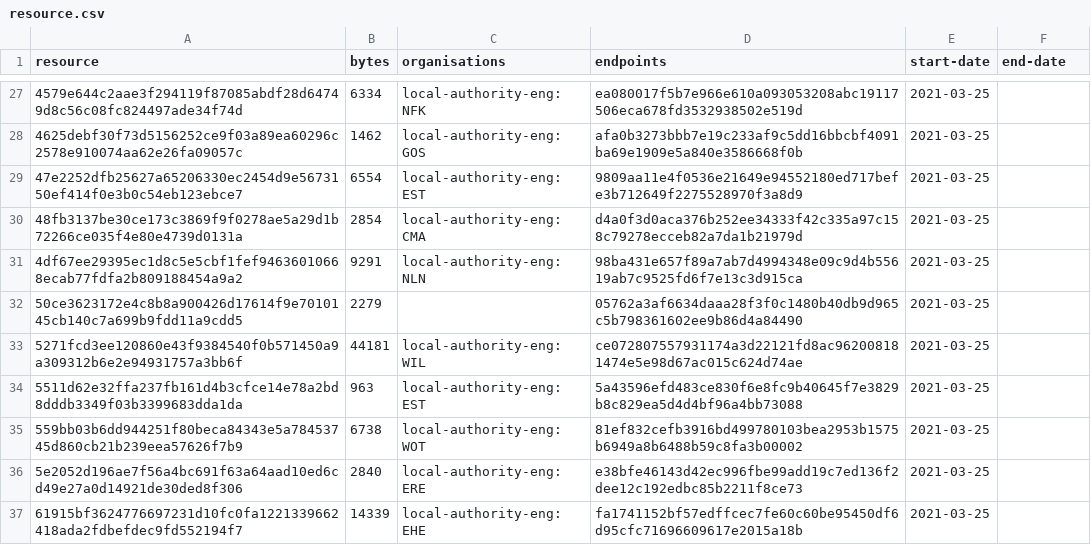
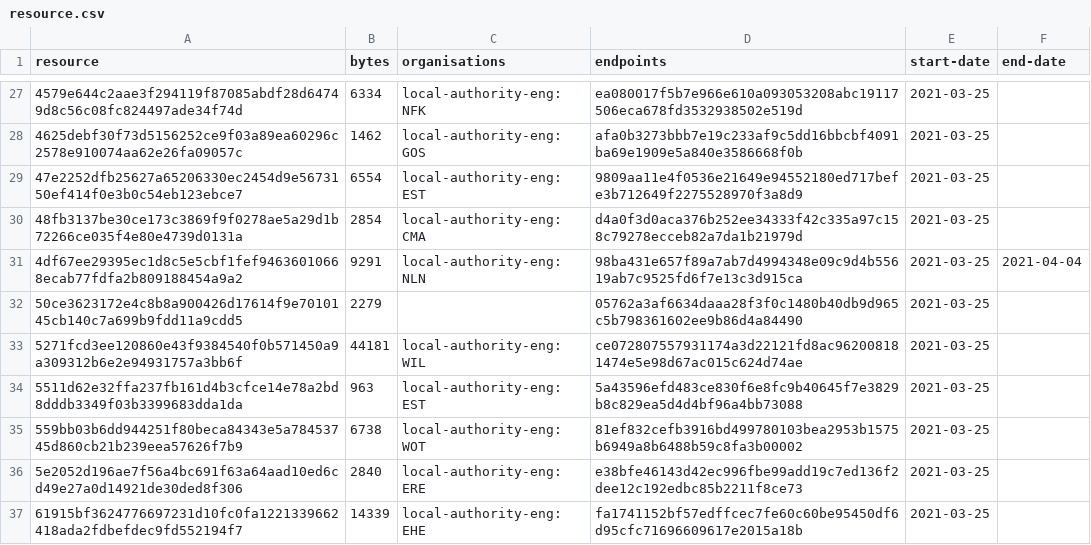
Before and after one commit to digital-land/developer-contributions-collection, a CSV file: collection/resource.csv, drawn as a sheet; only a part is shown, gaps mark what is left out.

Commit message:
Collection 2021-04-05

```diff
--- a/collection/resource.csv
+++ b/collection/resource.csv
@@ -30,3 +30,3 @@ resource,bytes,organisations,endpoints,start-date,end-date
 48fb3137be30ce173c3869f9f0278ae5a29d1b72266ce035f4e80e4739d0131a,2854,local-authority-eng:CMA,d4a0f3d0aca376b252ee34333f42c335a97c158c79278ecceb82a7da1b21979d,2021-03-25,
-4df67ee29395ec1d8c5e5cbf1fef94636010668ecab77fdfa2b809188454a9a2,9291,local-authority-eng:NLN,98ba431e657f89a7ab7d4994348e09c9d4b55619ab7c9525fd6f7e13c3d915ca,2021-03-25,
+4df67ee29395ec1d8c5e5cbf1fef94636010668ecab77fdfa2b809188454a9a2,9291,local-authority-eng:NLN,98ba431e657f89a7ab7d4994348e09c9d4b55619ab7c9525fd6f7e13c3d915ca,2021-03-25,2021-04-04
 50ce3623172e4c8b8a900426d17614f9e7010145cb140c7a699b9fdd11a9cdd5,2279,,05762a3af6634daaa28f3f0c1480b40db9d965c5b798361602ee9b86d4a84490,2021-03-25,
```
Also changed, not shown: 1 other file.
